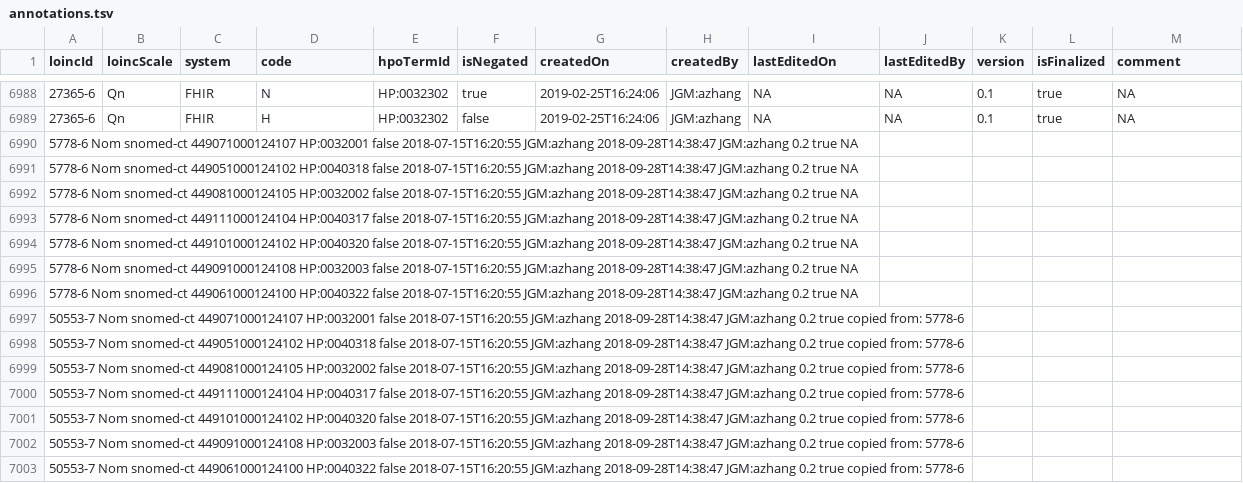
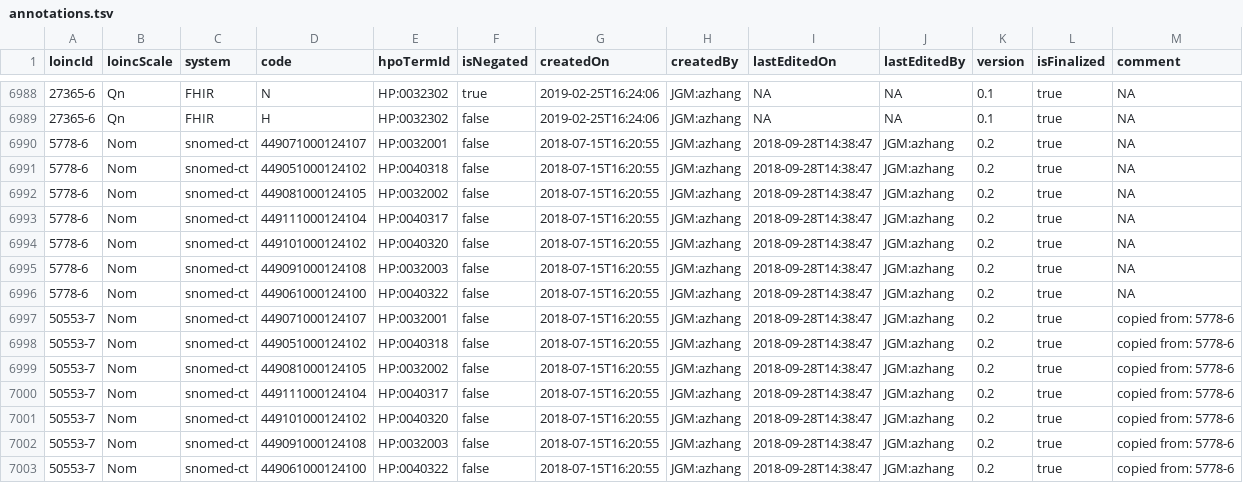
Before and after one commit to TheJacksonLaboratory/loinc2hpoAnnotation, a TSV file: Data/TSVSingleFile/annotations.tsv, drawn as a sheet; only a part is shown, gaps mark what is left out.

Commit message:
fix snomed lines formating--space to tab

```diff
--- a/Data/TSVSingleFile/annotations.tsv
+++ b/Data/TSVSingleFile/annotations.tsv
@@ -6989,15 +6989,15 @@ loincId	loincScale	system	code	hpoTermId	isNegated	createdOn	createdBy	lastEdite
 27365-6	Qn	FHIR	H	HP:0032302	false	2019-02-25T16:24:06	JGM:azhang	NA	NA	0.1	true	NA
-5778-6  Nom     snomed-ct       449071000124107 HP:0032001      false   2018-07-15T16:20:55     JGM:azhang      2018-09-28T14:38:47     JGM:azhang      0.2     true    NA
-5778-6  Nom     snomed-ct       449051000124102 HP:0040318      false   2018-07-15T16:20:55     JGM:azhang      2018-09-28T14:38:47     JGM:azhang      0.2     true    NA
-5778-6  Nom     snomed-ct       449081000124105 HP:0032002      false   2018-07-15T16:20:55     JGM:azhang      2018-09-28T14:38:47     JGM:azhang      0.2     true    NA
-5778-6  Nom     snomed-ct       449111000124104 HP:0040317      false   2018-07-15T16:20:55     JGM:azhang      2018-09-28T14:38:47     JGM:azhang      0.2     true    NA
-5778-6  Nom     snomed-ct       449101000124102 HP:0040320      false   2018-07-15T16:20:55     JGM:azhang      2018-09-28T14:38:47     JGM:azhang      0.2     true    NA
-5778-6  Nom     snomed-ct       449091000124108 HP:0032003      false   2018-07-15T16:20:55     JGM:azhang      2018-09-28T14:38:47     JGM:azhang      0.2     true    NA
-5778-6  Nom     snomed-ct       449061000124100 HP:0040322      false   2018-07-15T16:20:55     JGM:azhang      2018-09-28T14:38:47     JGM:azhang      0.2     true    NA
-50553-7 Nom     snomed-ct       449071000124107 HP:0032001      false   2018-07-15T16:20:55     JGM:azhang      2018-09-28T14:38:47     JGM:azhang      0.2     true    copied from: 5778-6
-50553-7 Nom     snomed-ct       449051000124102 HP:0040318      false   2018-07-15T16:20:55     JGM:azhang      2018-09-28T14:38:47     JGM:azhang      0.2     true    copied from: 5778-6
-50553-7 Nom     snomed-ct       449081000124105 HP:0032002      false   2018-07-15T16:20:55     JGM:azhang      2018-09-28T14:38:47     JGM:azhang      0.2     true    copied from: 5778-6
-50553-7 Nom     snomed-ct       449111000124104 HP:0040317      false   2018-07-15T16:20:55     JGM:azhang      2018-09-28T14:38:47     JGM:azhang      0.2     true    copied from: 5778-6
-50553-7 Nom     snomed-ct       449101000124102 HP:0040320      false   2018-07-15T16:20:55     JGM:azhang      2018-09-28T14:38:47     JGM:azhang      0.2     true    copied from: 5778-6
-50553-7 Nom     snomed-ct       449091000124108 HP:0032003      false   2018-07-15T16:20:55     JGM:azhang      2018-09-28T14:38:47     JGM:azhang      0.2     true    copied from: 5778-6
-50553-7 Nom     snomed-ct       449061000124100 HP:0040322      false   2018-07-15T16:20:55     JGM:azhang      2018-09-28T14:38:47     JGM:azhang      0.2     true    copied from: 5778-6
+5778-6	Nom	snomed-ct	449071000124107	HP:0032001	false	2018-07-15T16:20:55	JGM:azhang	2018-09-28T14:38:47	JGM:azhang	0.2	true	NA
+5778-6	Nom	snomed-ct	449051000124102	HP:0040318	false	2018-07-15T16:20:55	JGM:azhang	2018-09-28T14:38:47	JGM:azhang	0.2	true	NA
+5778-6	Nom	snomed-ct	449081000124105	HP:0032002	false	2018-07-15T16:20:55	JGM:azhang	2018-09-28T14:38:47	JGM:azhang	0.2	true	NA
+5778-6	Nom	snomed-ct	449111000124104	HP:0040317	false	2018-07-15T16:20:55	JGM:azhang	2018-09-28T14:38:47	JGM:azhang	0.2	true	NA
+5778-6	Nom	snomed-ct	449101000124102	HP:0040320	false	2018-07-15T16:20:55	JGM:azhang	2018-09-28T14:38:47	JGM:azhang	0.2	true	NA
+5778-6	Nom	snomed-ct	449091000124108	HP:0032003	false	2018-07-15T16:20:55	JGM:azhang	2018-09-28T14:38:47	JGM:azhang	0.2	true	NA
+5778-6	Nom	snomed-ct	449061000124100	HP:0040322	false	2018-07-15T16:20:55	JGM:azhang	2018-09-28T14:38:47	JGM:azhang	0.2	true	NA
+50553-7	Nom	snomed-ct	449071000124107	HP:0032001	false	2018-07-15T16:20:55	JGM:azhang	2018-09-28T14:38:47	JGM:azhang	0.2	true	copied from: 5778-6
+50553-7	Nom	snomed-ct	449051000124102	HP:0040318	false	2018-07-15T16:20:55	JGM:azhang	2018-09-28T14:38:47	JGM:azhang	0.2	true	copied from: 5778-6
+50553-7	Nom	snomed-ct	449081000124105	HP:0032002	false	2018-07-15T16:20:55	JGM:azhang	2018-09-28T14:38:47	JGM:azhang	0.2	true	copied from: 5778-6
+50553-7	Nom	snomed-ct	449111000124104	HP:0040317	false	2018-07-15T16:20:55	JGM:azhang	2018-09-28T14:38:47	JGM:azhang	0.2	true	copied from: 5778-6
+50553-7	Nom	snomed-ct	449101000124102	HP:0040320	false	2018-07-15T16:20:55	JGM:azhang	2018-09-28T14:38:47	JGM:azhang	0.2	true	copied from: 5778-6
+50553-7	Nom	snomed-ct	449091000124108	HP:0032003	false	2018-07-15T16:20:55	JGM:azhang	2018-09-28T14:38:47	JGM:azhang	0.2	true	copied from: 5778-6
+50553-7	Nom	snomed-ct	449061000124100	HP:0040322	false	2018-07-15T16:20:55	JGM:azhang	2018-09-28T14:38:47	JGM:azhang	0.2	true	copied from: 5778-6
```
